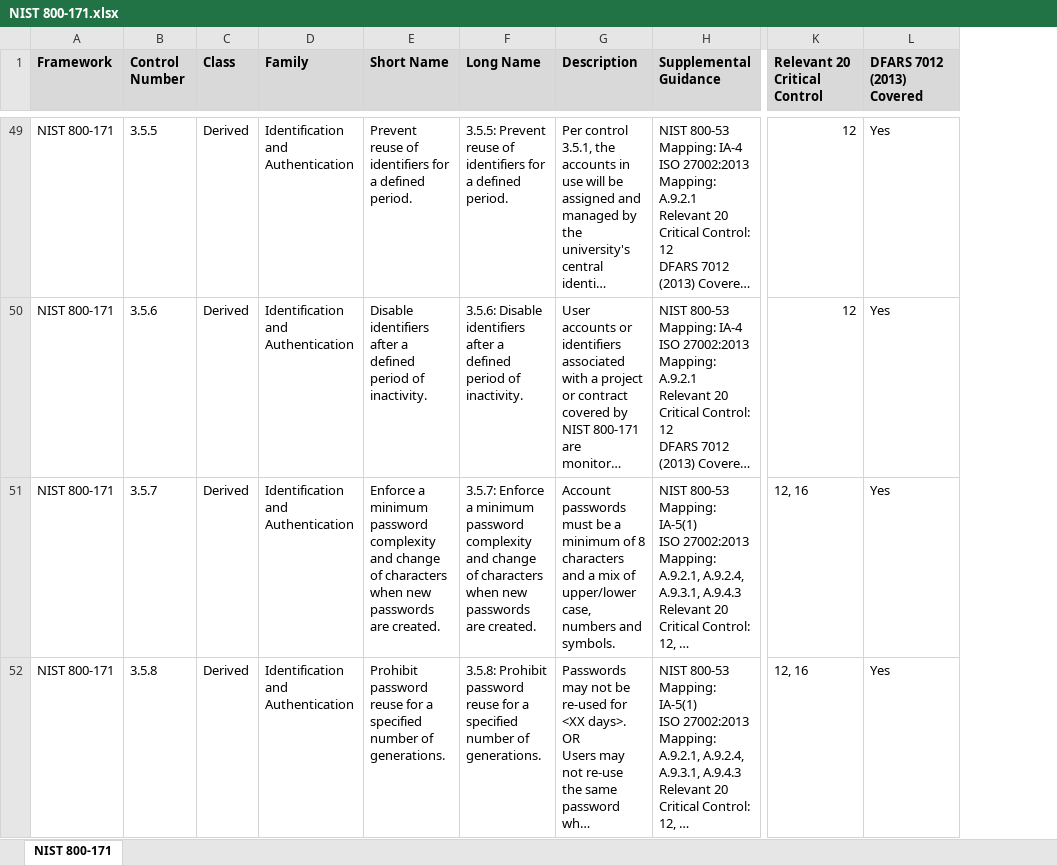
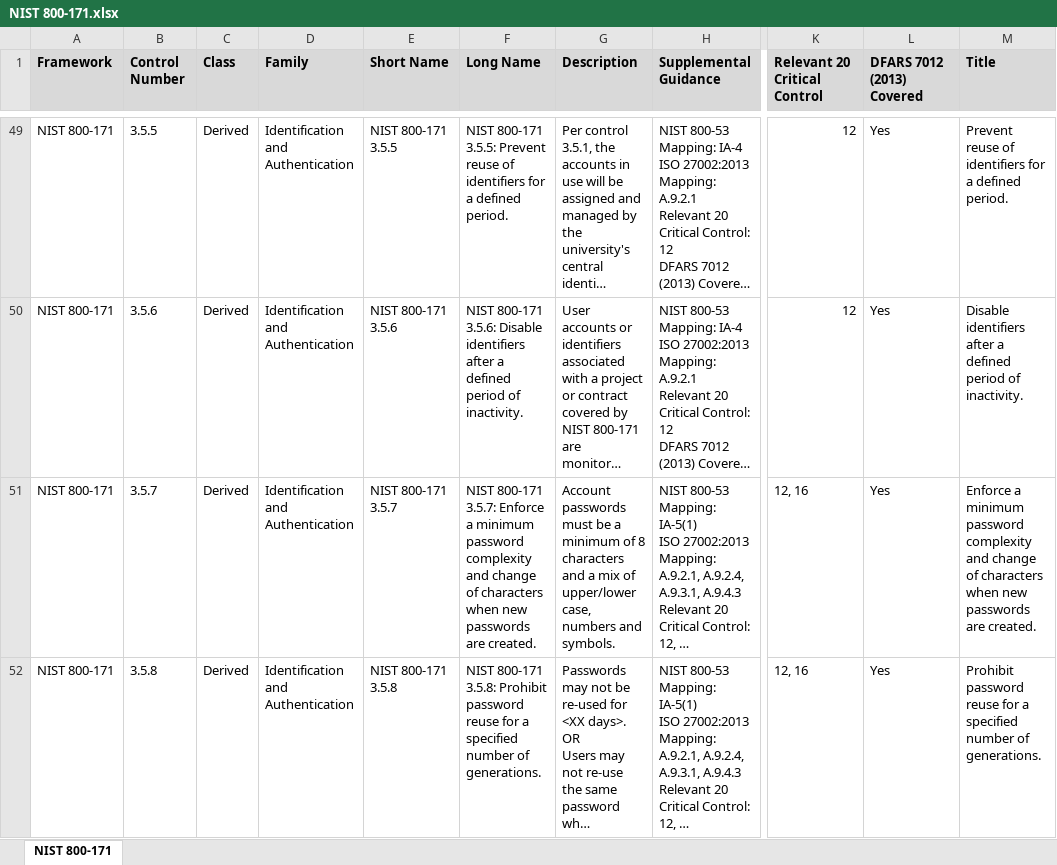
Before and after one commit to simplerisk/import-content, an Excel workbook: Control Frameworks/NIST 800-171/NIST 800-171.xlsx, sheet NIST 800-171, drawn as a sheet; only a part is shown, gaps mark what is left out; long unchanged cells end in …; values as stored, in another font and other column widths than the file's, no borders; conditional formats not drawn; the diff covers the shown part only; the diff names each change by its address in the sheet, - before the commit and + after, or states it on an @@ line.

Commit message:
Updated NIST 800-171 Short Name and Long Name

```diff
--- a/Control Frameworks/NIST 800-171/NIST 800-171.xlsx (sheet NIST 800-171)
+++ b/Control Frameworks/NIST 800-171/NIST 800-171.xlsx (sheet NIST 800-171)
+column M (Title), rows 49-52: Prevent reuse of identifiers for a defined period. | Disable identifiers after a defined period of inactivity. | Enforce a minimum password complexity and change of characters when new passwords are created. | Prohibit password reuse for a specified number of generations.
-E49 (Short Name): Prevent reuse of identifiers for a defined period.
+E49 (Short Name): NIST 800-171 3.5.5
-F49 (Long Name): 3.5.5: Prevent…
+F49 (Long Name): NIST 800-171 3.5.5: Prevent…
-E50 (Short Name): Disable identifiers after a defined period of inactivity.
+E50 (Short Name): NIST 800-171 3.5.6
-F50 (Long Name): 3.5.6: Disable…
+F50 (Long Name): NIST 800-171 3.5.6: Disable…
-E51 (Short Name): Enforce a minimum password complexity and change of characters when new passwords are created.
+E51 (Short Name): NIST 800-171 3.5.7
-F51 (Long Name): 3.5.7: Enforce…
+F51 (Long Name): NIST 800-171 3.5.7: Enforce…
-E52 (Short Name): Prohibit password reuse for a specified number of generations.
+E52 (Short Name): NIST 800-171 3.5.8
-F52 (Long Name): 3.5.8: Prohibit…
+F52 (Long Name): NIST 800-171 3.5.8: Prohibit…
```
Also changed, not shown: 210 edited cells elsewhere in this sheet, 1 other file.
